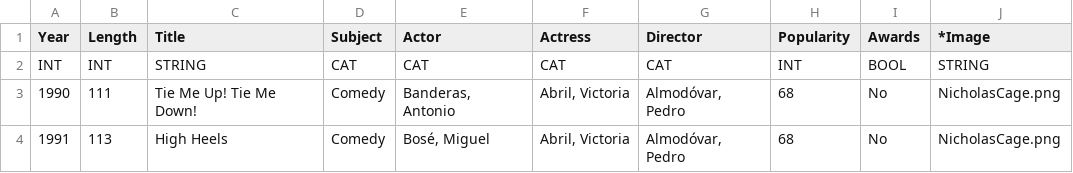
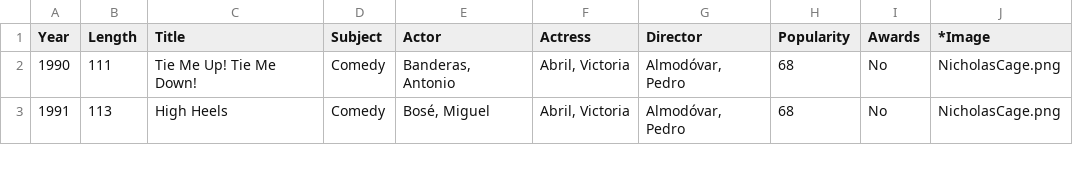
Before and after one commit to nico-shipt/test, a CSV file: film.csv, drawn as a sheet; only a part is shown; the diff names each change by its address in the sheet, - before the commit and + after, or states it on an @@ line.

Commit message:
no message

```diff
--- a/film.csv
+++ b/film.csv
-row 2: INT | INT | STRING | CAT | CAT | CAT | CAT | INT | BOOL | STRING
```
